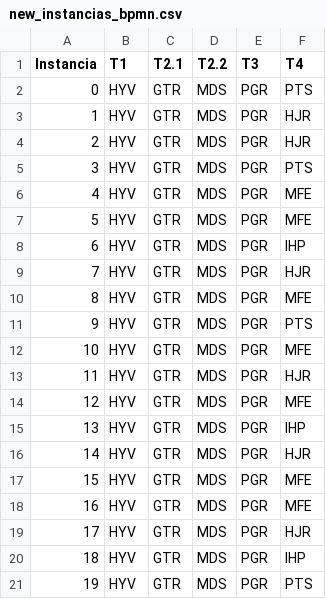
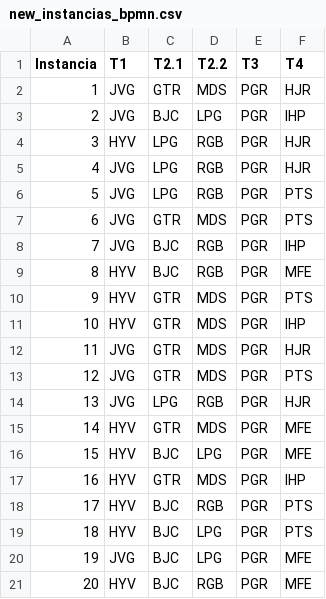
Before and after one commit to STORM-ST01/CAI6-Consulta2, a CSV file: sod_verification/new_instancias_bpmn.csv, drawn as a sheet.

```diff
--- a/sod_verification/new_instancias_bpmn.csv
+++ b/sod_verification/new_instancias_bpmn.csv
@@ -1,21 +1,21 @@
 Instancia,T1,T2.1,T2.2,T3,T4
-0,HYV,GTR,MDS,PGR,PTS
-1,HYV,GTR,MDS,PGR,HJR
-2,HYV,GTR,MDS,PGR,HJR
-3,HYV,GTR,MDS,PGR,PTS
-4,HYV,GTR,MDS,PGR,MFE
-5,HYV,GTR,MDS,PGR,MFE
-6,HYV,GTR,MDS,PGR,IHP
-7,HYV,GTR,MDS,PGR,HJR
-8,HYV,GTR,MDS,PGR,MFE
+1,JVG,GTR,MDS,PGR,HJR
+2,JVG,BJC,LPG,PGR,IHP
+3,HYV,LPG,RGB,PGR,HJR
+4,JVG,LPG,RGB,PGR,HJR
+5,JVG,LPG,RGB,PGR,PTS
+6,JVG,GTR,MDS,PGR,PTS
+7,JVG,BJC,RGB,PGR,IHP
+8,HYV,BJC,RGB,PGR,MFE
 9,HYV,GTR,MDS,PGR,PTS
-10,HYV,GTR,MDS,PGR,MFE
-11,HYV,GTR,MDS,PGR,HJR
-12,HYV,GTR,MDS,PGR,MFE
-13,HYV,GTR,MDS,PGR,IHP
-14,HYV,GTR,MDS,PGR,HJR
-15,HYV,GTR,MDS,PGR,MFE
-16,HYV,GTR,MDS,PGR,MFE
-17,HYV,GTR,MDS,PGR,HJR
-18,HYV,GTR,MDS,PGR,IHP
-19,HYV,GTR,MDS,PGR,PTS
+10,HYV,GTR,MDS,PGR,IHP
+11,JVG,GTR,MDS,PGR,HJR
+12,JVG,GTR,MDS,PGR,PTS
+13,JVG,LPG,RGB,PGR,HJR
+14,HYV,GTR,MDS,PGR,MFE
+15,HYV,BJC,LPG,PGR,MFE
+16,HYV,GTR,MDS,PGR,IHP
+17,HYV,BJC,RGB,PGR,PTS
+18,HYV,BJC,LPG,PGR,PTS
+19,JVG,BJC,LPG,PGR,MFE
+20,HYV,BJC,RGB,PGR,MFE
```
Also changed, not shown: 4 other files.
